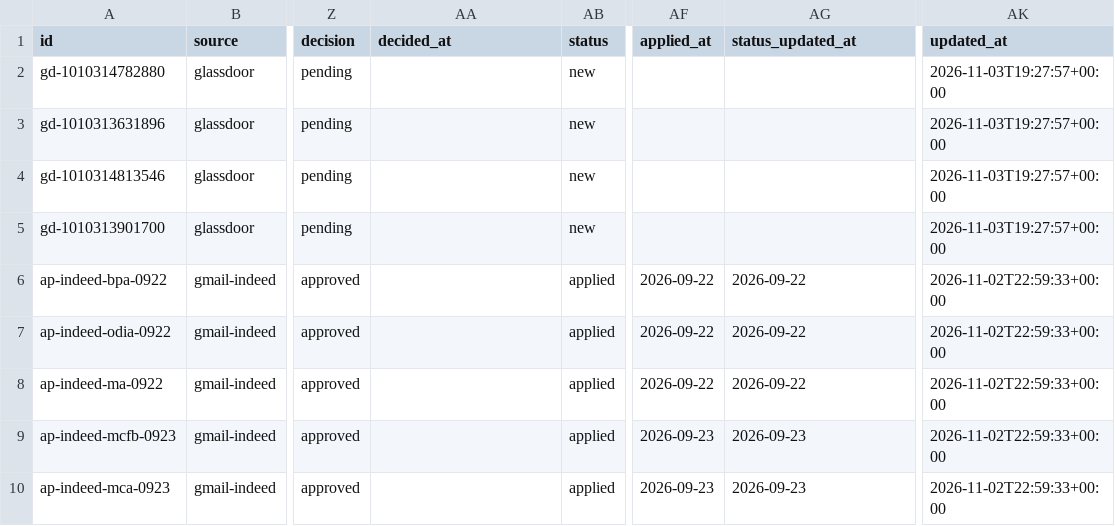
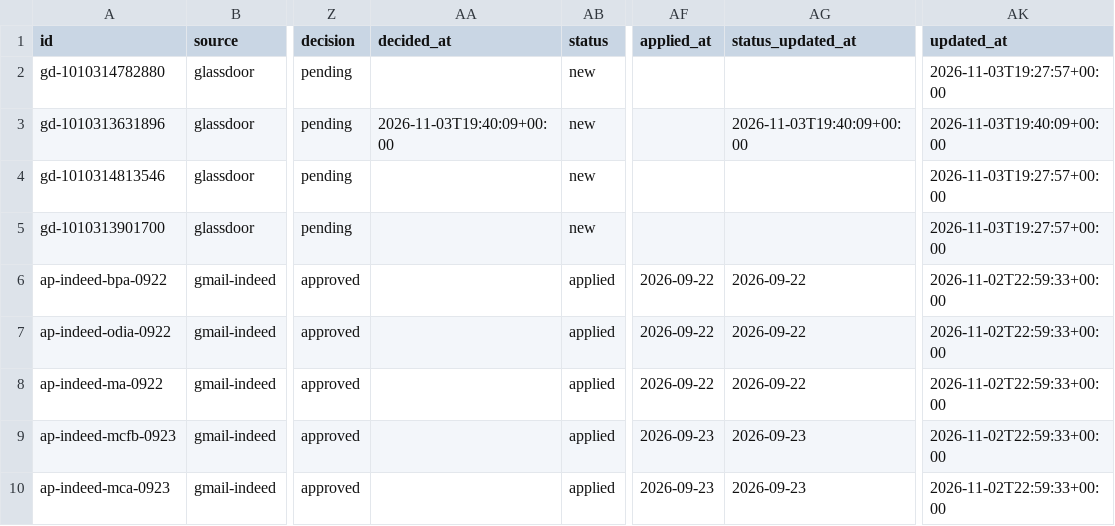
Before and after one commit to Drvptl2106/jobs, a CSV file: data/jobs.csv, drawn as a sheet; only a part is shown, gaps mark what is left out; the diff names each change by its address in the sheet, - before the commit and + after, or states it on an @@ line.

```diff
--- a/data/jobs.csv
+++ b/data/jobs.csv
-AA3 (decided_at): (empty)
+AA3 (decided_at): 2026-11-03T19:40:09+00:00
-AG3 (status_updated_at): (empty)
+AG3 (status_updated_at): 2026-11-03T19:40:09+00:00
-AK3 (updated_at): 2026-11-03T19:27:57+00:00
+AK3 (updated_at): 2026-11-03T19:40:09+00:00
```
Also changed, not shown: 1 other file.
